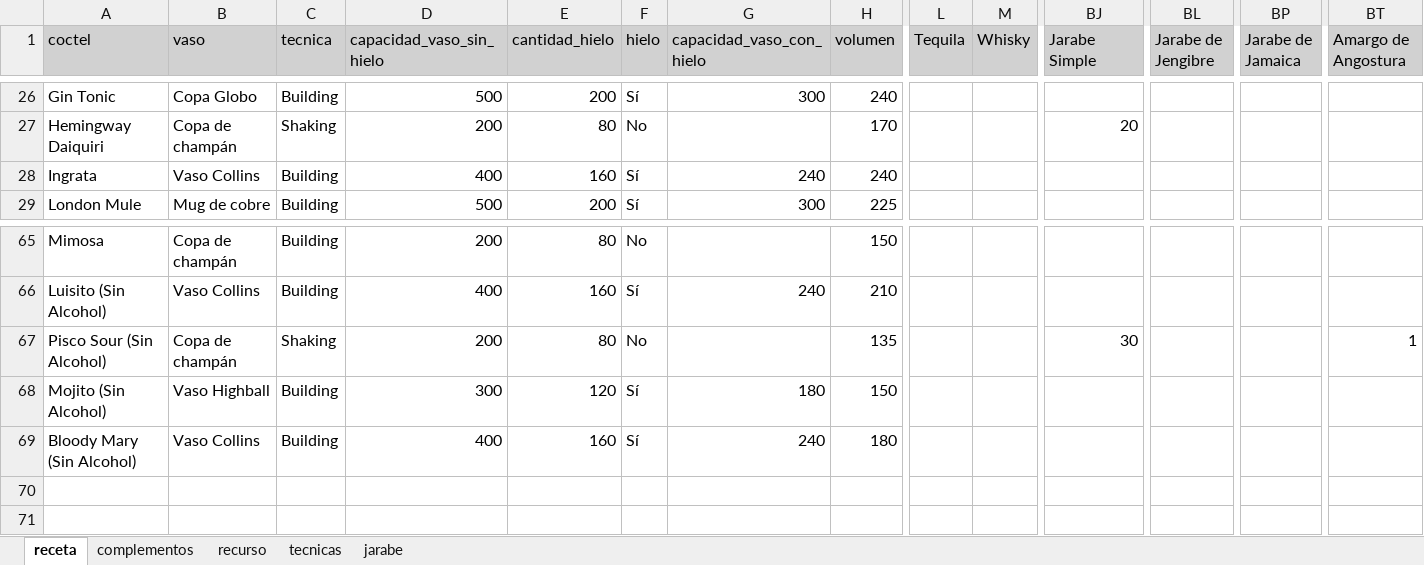
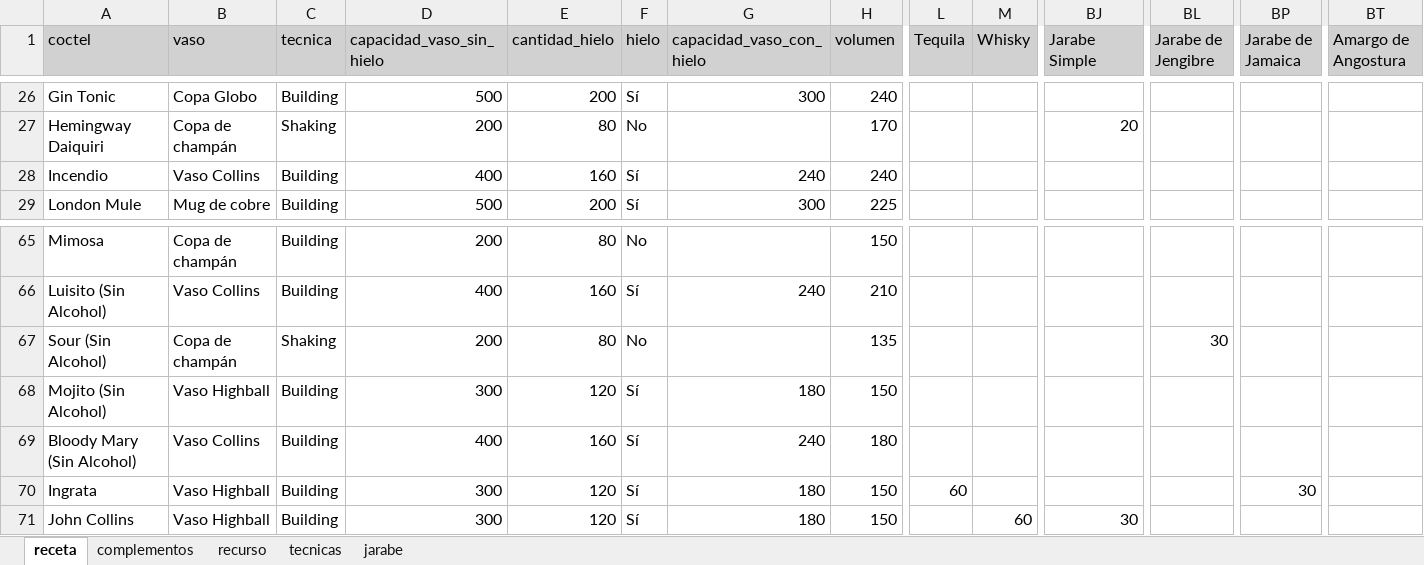
Before and after one commit to cargomir/clubdelicores, an Excel workbook: data/recetas.xlsx, sheet receta, drawn as a sheet; only a part is shown, gaps mark what is left out; values as stored, in another font and other column widths than the file's, no borders; conditional formats not drawn; rows hold the shown columns only; the diff names each change by its address in the sheet, - before the commit and + after, or states it on an @@ line.

Commit message:
Add files via upload

```diff
--- a/data/recetas.xlsx (sheet receta)
+++ b/data/recetas.xlsx (sheet receta)
-A28 (coctel): Ingrata
+A28 (coctel): Incendio
-A67 (coctel): Pisco Sour (Sin Alcohol)
+A67 (coctel): Sour (Sin Alcohol)
-BJ67 (Jarabe Simple): 30
+BJ67 (Jarabe Simple): (empty)
-BL67 (Jarabe de Jengibre): (empty)
+BL67 (Jarabe de Jengibre): 30
-BT67 (Amargo de Angostura): 1
+BT67 (Amargo de Angostura): (empty)
+row 70: Ingrata | Vaso Highball | Building | 300 | 120 | Sí | 180 | 150 | 60 |  |  |  | 30
+row 71: John Collins | Vaso Highball | Building | 300 | 120 | Sí | 180 | 150 |  | 60 | 30
```
Also changed, not shown: sheet complementos, sheet recurso.
